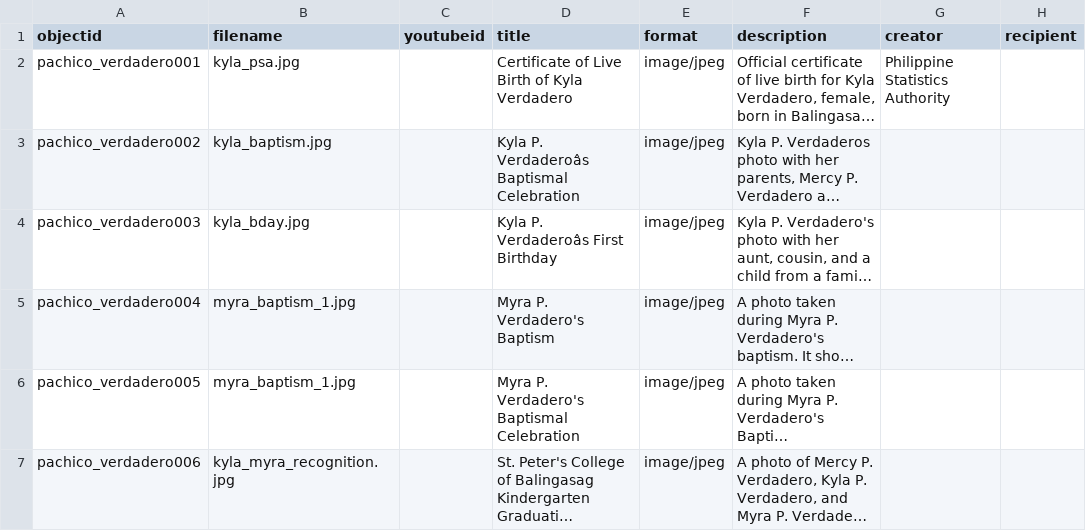
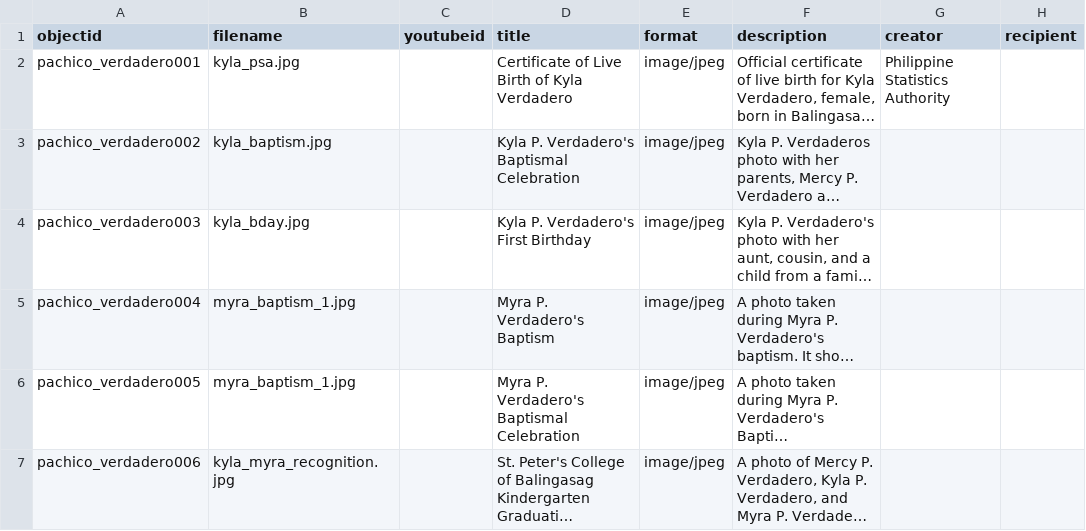
Before and after one commit to kaiverdadero1-hash/The-Pachico-Verdadero-Family-Collection, a CSV file: _data/pachico_verdadero.csv, drawn as a sheet; only a part is shown; long unchanged cells end in …; the diff names each change by its address in the sheet, - before the commit and + after, or states it on an @@ line.

Commit message:
Update pachico_verdadero.csv

```diff
--- a/_data/pachico_verdadero.csv
+++ b/_data/pachico_verdadero.csv
-D3 (title): Kyla P. Verdaderoâs Baptismal Celebration
+D3 (title): Kyla P. Verdadero's Baptismal Celebration
-D4 (title): Kyla P. Verdaderoâs First Birthday
+D4 (title): Kyla P. Verdadero's First Birthday
```
